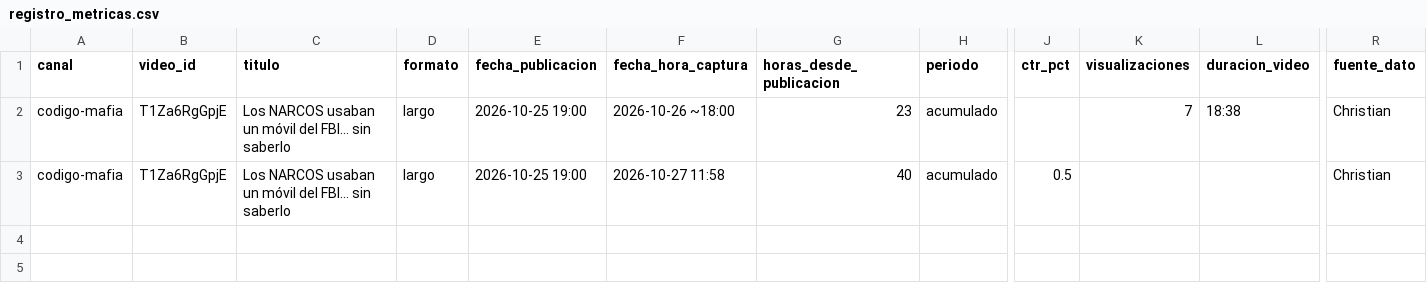
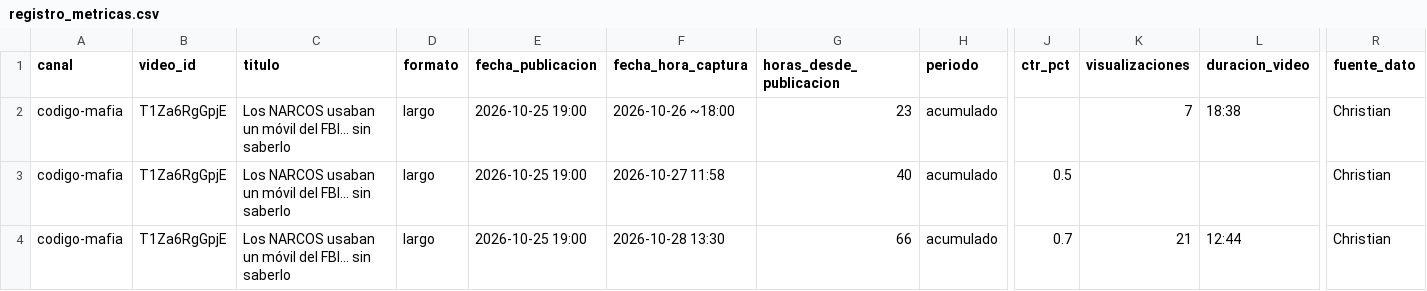
Before and after one commit to christian69mp-ctrl/Estudio-youtube, a CSV file: CANALES/codigo-mafia/METRICAS/registro_metricas.csv, drawn as a sheet; only a part is shown, gaps mark what is left out; rows hold the shown columns only; the diff names each change by its address in the sheet, - before the commit and + after, or states it on an @@ line.

```diff
--- a/CANALES/codigo-mafia/METRICAS/registro_metricas.csv
+++ b/CANALES/codigo-mafia/METRICAS/registro_metricas.csv
+row 4: codigo-mafia | T1Za6RgGpjE | Los NARCOS usaban un móvil del FBI… sin saberlo | largo | 2026-10-25 19:00 | 2026-10-28 13:30 | 66 | acumulado | 0.7 | 21 | 12:44 | Christian
```
Also changed, not shown: CANALES/jager-crime/METRICAS/registro_metricas.csv, 2 other files.
